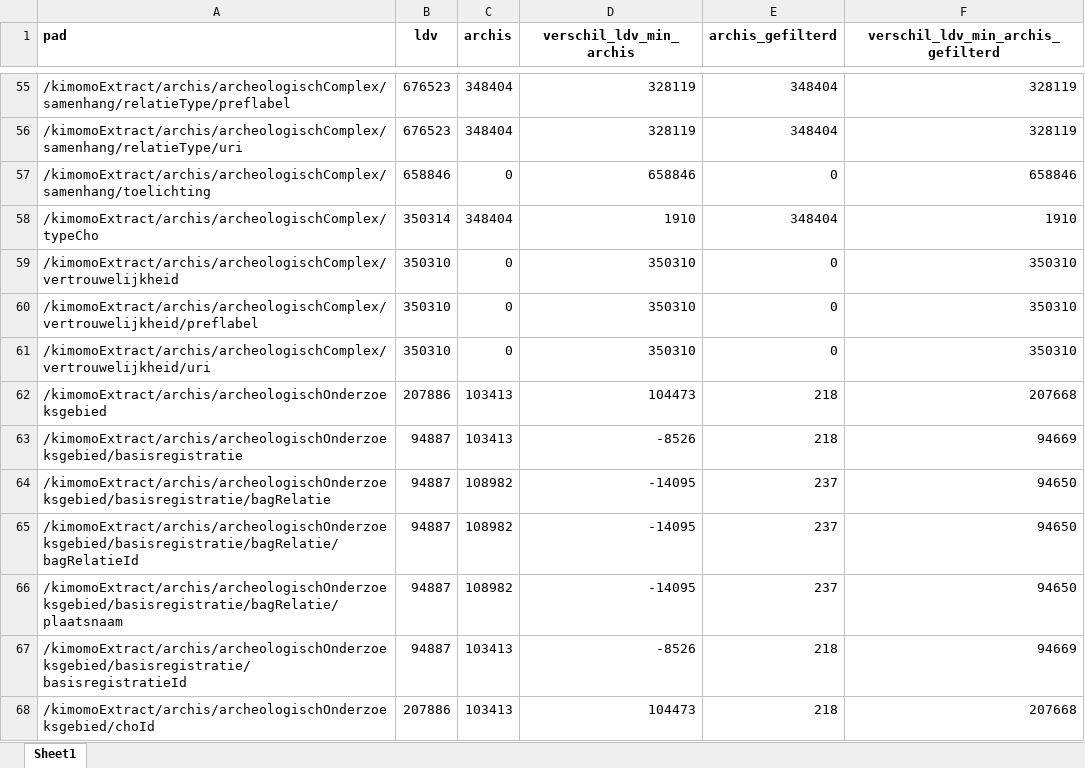
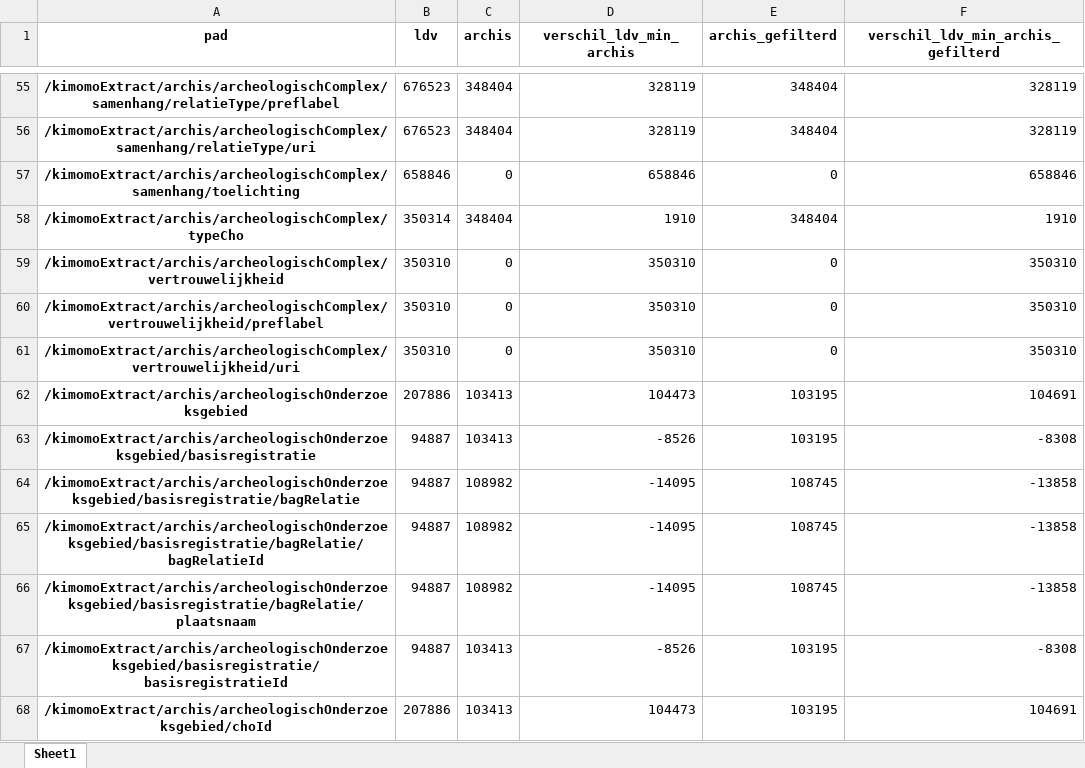
Before and after one commit to cultureelerfgoed/check_archis_export, an Excel workbook: vergelijking_paden_ldv_vs_archis.xlsx, sheet Sheet1, drawn as a sheet; only a part is shown, gaps mark what is left out; values as stored, in another font and other column widths than the file's, no borders; the diff covers the shown part only; the diff names each change by its address in the sheet, - before the commit and + after, or states it on an @@ line.

```diff
--- a/vergelijking_paden_ldv_vs_archis.xlsx (sheet Sheet1)
+++ b/vergelijking_paden_ldv_vs_archis.xlsx (sheet Sheet1)
-A1:A68 alignment: left
+A1:A68 alignment: center
-A55:A68 bold: off
+A55:A68 bold: on
-E62:E63 (archis_gefilterd): 218
+E62:E63 (archis_gefilterd): 103195
-F62: 207668
+F62: 104691
-F63: 94669
+F63: -8308
-E64:E66 (archis_gefilterd): 237
+E64:E66 (archis_gefilterd): 108745
-F64:F66: 94650
+F64:F66: -13858
-E67:E68 (archis_gefilterd): 218
+E67:E68 (archis_gefilterd): 103195
-F67: 94669
+F67: -8308
-F68: 207668
+F68: 104691
```
Also changed, not shown: 66 edited cells and cell formats elsewhere in this sheet, vergelijking_ldv_vs_archis.xlsx, 2 other files.
